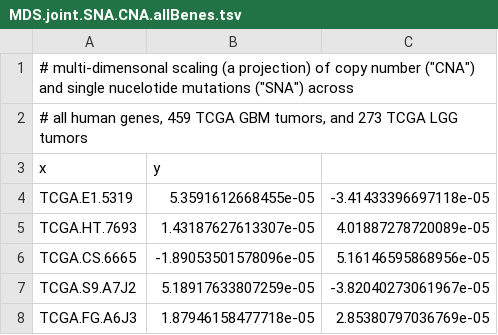
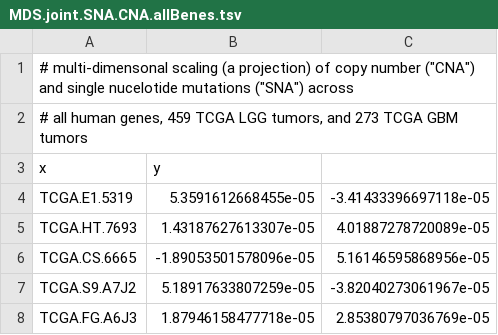
Before and after one commit to FredHutch/Oncoscape, a TSV file: dataPackages/TCGAbrain/inst/utils/MDS.joint.SNA.CNA.allBenes.tsv, drawn as a sheet; only a part is shown.

```diff
--- a/dataPackages/TCGAbrain/inst/utils/MDS.joint.SNA.CNA.allBenes.tsv
+++ b/dataPackages/TCGAbrain/inst/utils/MDS.joint.SNA.CNA.allBenes.tsv
@@ -1,3 +1,3 @@
 # multi-dimensonal scaling (a projection) of copy number ("CNA") and single nucelotide mutations ("SNA") across
-# all human genes, 459 TCGA GBM tumors, and 273 TCGA LGG tumors
+# all human genes, 459 TCGA LGG tumors, and 273 TCGA GBM tumors
 x	y
```
Also changed, not shown: 24 other files.
